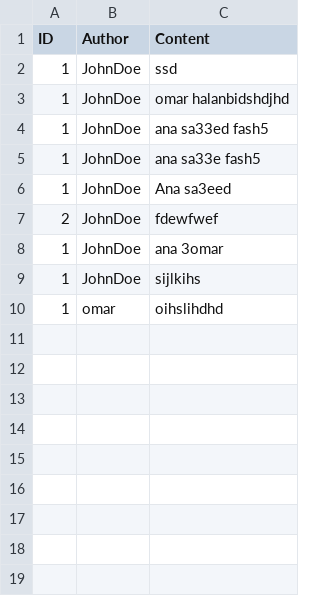
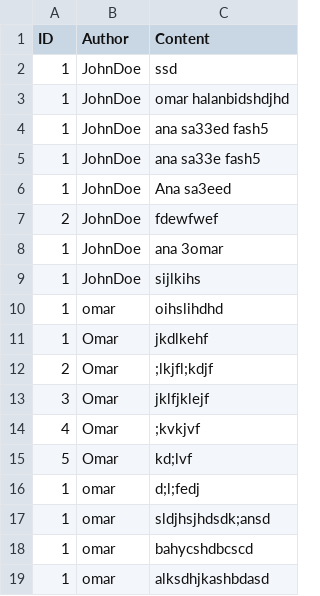
Before and after one commit to REALO2H/task, a CSV file: posts.csv, drawn as a sheet; the diff names each change by its address in the sheet, - before the commit and + after, or states it on an @@ line.

```diff
--- a/posts.csv
+++ b/posts.csv
+row 11: 1 | Omar | jkdlkehf
+row 12: 2 | Omar | ;lkjfl;kdjf
+row 13: 3 | Omar | jklfjklejf
+row 14: 4 | Omar | ;kvkjvf
+row 15: 5 | Omar | kd;lvf
+row 16: 1 | omar | d;l;fedj
+row 17: 1 | omar | sldjhsjhdsdk;ansd
+row 18: 1 | omar | bahycshdbcscd
+row 19: 1 | omar | alksdhjkashbdasd
```
Also changed, not shown: 12 other files.
